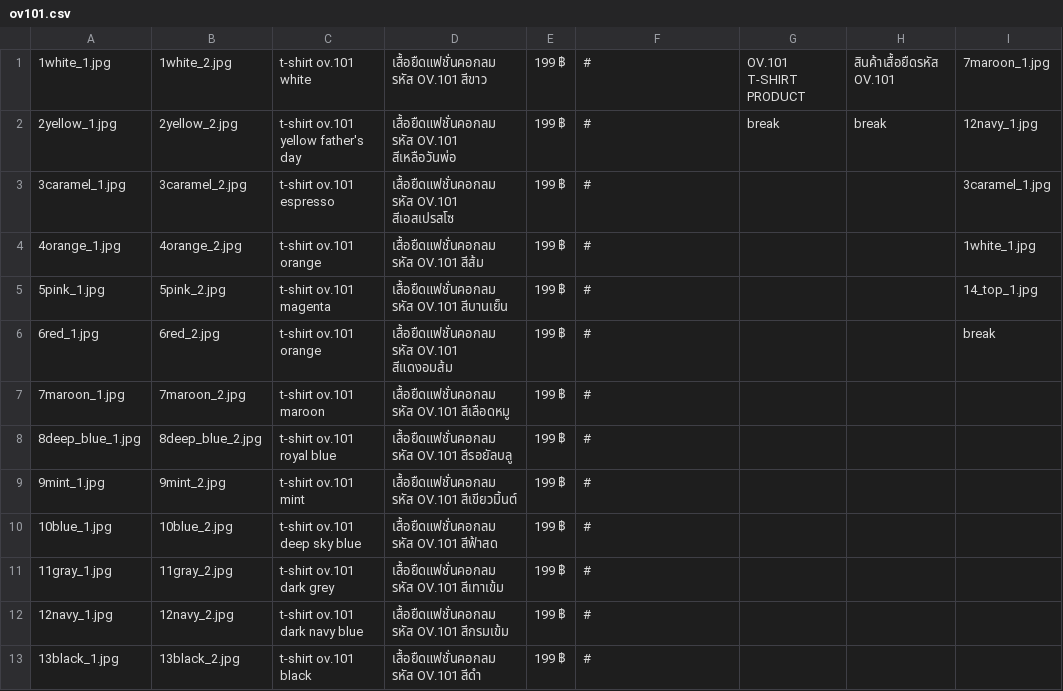
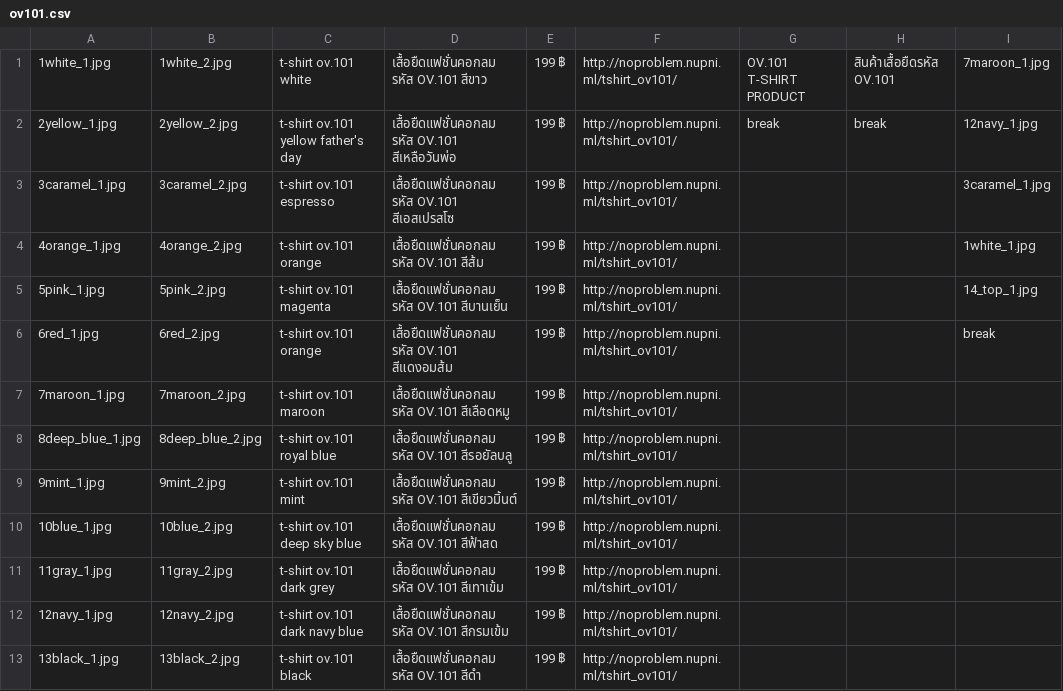
Before and after one commit to Githubpoozas/npbOnServer, a CSV file: assets/images/item/tshirt_ov101/ov101.csv, drawn as a sheet; only a part is shown; the diff covers the shown part only; the diff names each change by its address in the sheet, - before the commit and + after, or states it on an @@ line.

```diff
--- a/assets/images/item/tshirt_ov101/ov101.csv
+++ b/assets/images/item/tshirt_ov101/ov101.csv
-F1:F13: #
+F1:F13: http://noproblem.nupni.ml/tshirt_ov101/
```
Also changed, not shown: 2 added rows, 2 removed rows and 1 edited cell elsewhere in this file, assets/images/item/lastest/lastest.csv, assets/images/item/polo_no5000/no5000.csv, 35 other files.
